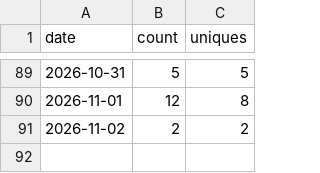
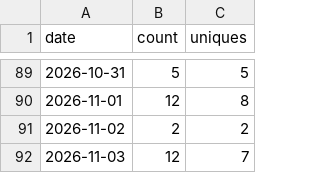
Before and after one commit to sanlanka/dbt-anywhere, a CSV file: stats/clones.csv, drawn as a sheet; only a part is shown, gaps mark what is left out; the diff names each change by its address in the sheet, - before the commit and + after, or states it on an @@ line.

```diff
--- a/stats/clones.csv
+++ b/stats/clones.csv
+row 92: 2026-11-03 | 12 | 7
```
Also changed, not shown: stats/views.csv, 2 other files.
